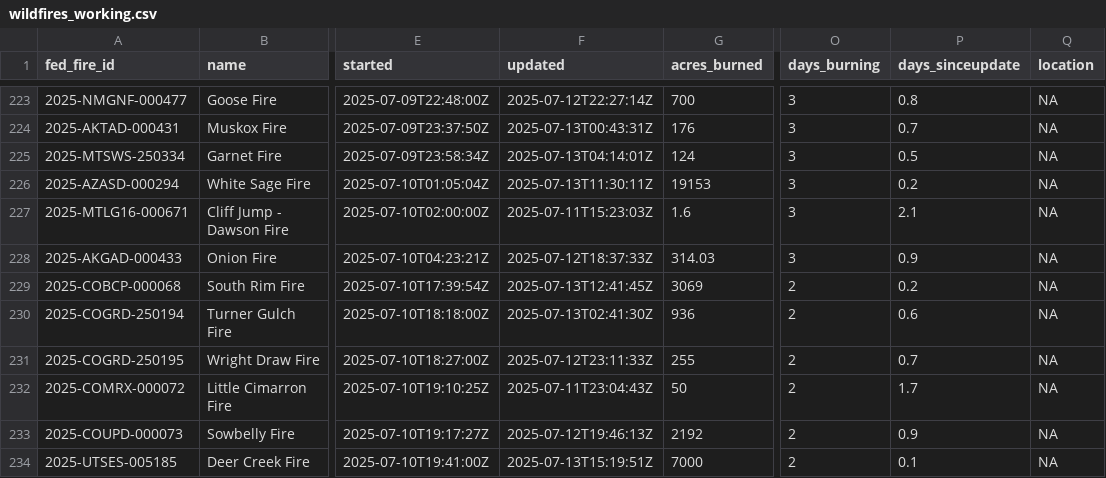
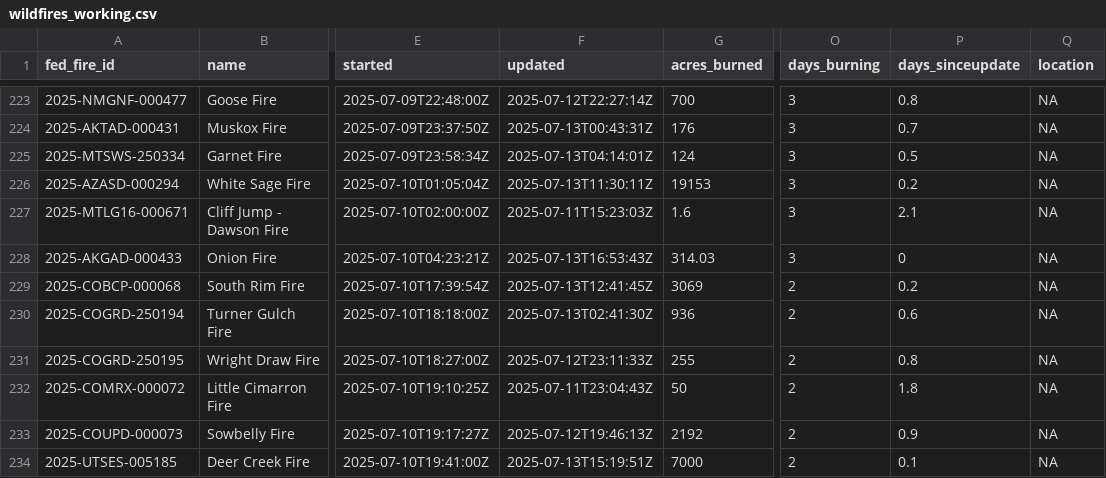
Before and after one commit to abcotvdata/wildfire_tracker, a CSV file: data/wildfires_working.csv, drawn as a sheet; only a part is shown, gaps mark what is left out; the diff covers the shown part only; the diff names each change by its address in the sheet, - before the commit and + after, or states it on an @@ line.

```diff
--- a/data/wildfires_working.csv
+++ b/data/wildfires_working.csv
-F228 (updated): 2025-07-12T18:37:33Z
+F228 (updated): 2025-07-13T16:53:43Z
-P228 (days_sinceupdate): 0.9
+P228 (days_sinceupdate): 0
-P231 (days_sinceupdate): 0.7
+P231 (days_sinceupdate): 0.8
-P232 (days_sinceupdate): 1.7
+P232 (days_sinceupdate): 1.8
```
Also changed, not shown: 1 added row and 65 edited cells elsewhere in this file, 9 other files.
